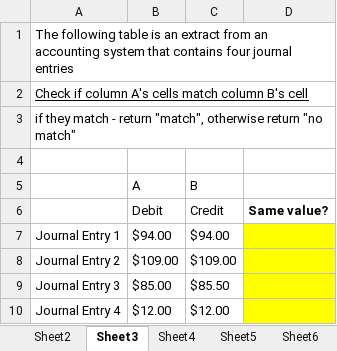
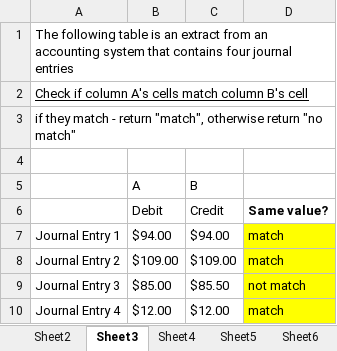
Before and after one commit to shahhhna/task, an Excel workbook: task2.xlsx, sheet Sheet3, drawn as a sheet; values as stored, in another font and other column widths than the file's, no borders; the diff names each change by its address in the sheet, - before the commit and + after, or states it on an @@ line.

```diff
--- a/task2.xlsx (sheet Sheet3)
+++ b/task2.xlsx (sheet Sheet3)
-D7:D8 (Same value?): (empty)
+D7:D8 (Same value?): match
-D9 (Same value?): (empty)
+D9 (Same value?): not match
-D10 (Same value?): (empty)
+D10 (Same value?): match
```
Also changed, not shown: sheet Sheet4, sheet Sheet2, sheet Sheet7, sheet Sheet5, sheet Sheet11, sheet Sheet6, 4 more sheets, formulas that keep their value.
